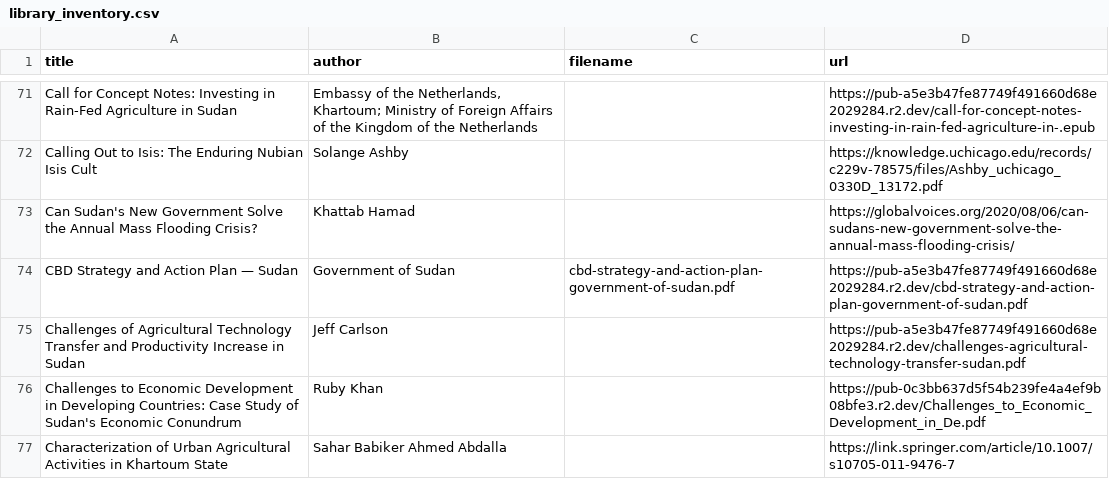
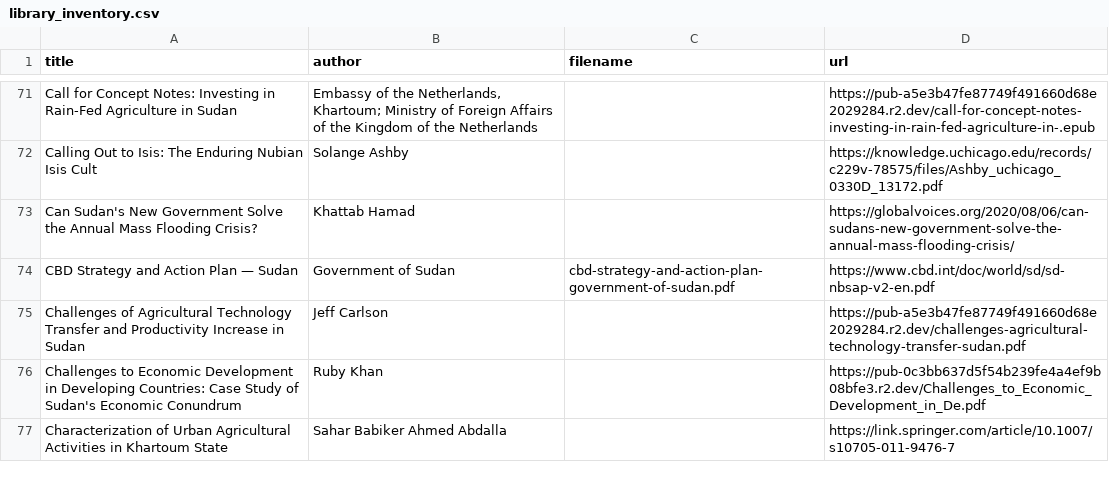
Before and after one commit to beewax/Kandaka, a CSV file: library_inventory.csv, drawn as a sheet; only a part is shown, gaps mark what is left out.

Commit message:
Restore official Sudan biodiversity strategy source

```diff
--- a/library_inventory.csv
+++ b/library_inventory.csv
@@ -73,3 +73,3 @@ Calling Out to Isis: The Enduring Nubian Isis Cult,Solange Ashby,,https://knowle
 Can Sudan's New Government Solve the Annual Mass Flooding Crisis?,Khattab Hamad,,https://globalvoices.org/2020/08/06/can-sudans-new-government-solve-the-annual-mass-flooding-crisis/
-CBD Strategy and Action Plan — Sudan,Government of Sudan,cbd-strategy-and-action-plan-government-of-sudan.pdf,https://pub-a5e3b47fe87749f491660d68e2029284.r2.dev/cbd-strategy-and-action-plan-government-of-sudan.pdf
+CBD Strategy and Action Plan — Sudan,Government of Sudan,cbd-strategy-and-action-plan-government-of-sudan.pdf,https://www.cbd.int/doc/world/sd/sd-nbsap-v2-en.pdf
 Challenges of Agricultural Technology Transfer and Productivity Increase in Sudan,Jeff Carlson,,https://pub-a5e3b47fe87749f491660d68e2029284.r2.dev/challenges-agricultural-technology-transfer-sudan.pdf
```
Also changed, not shown: 5 other files.
